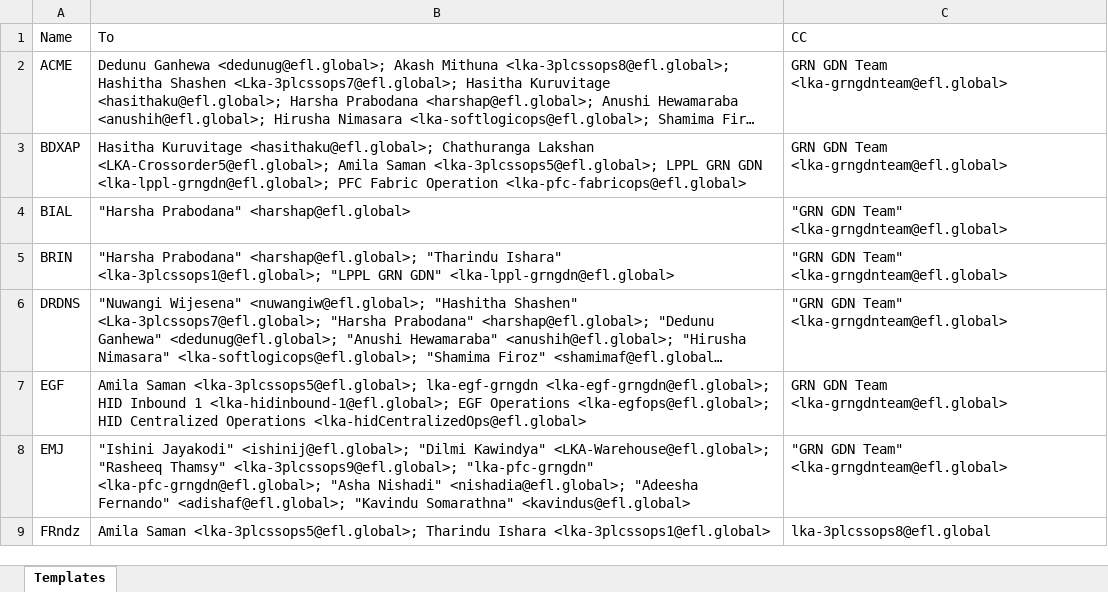
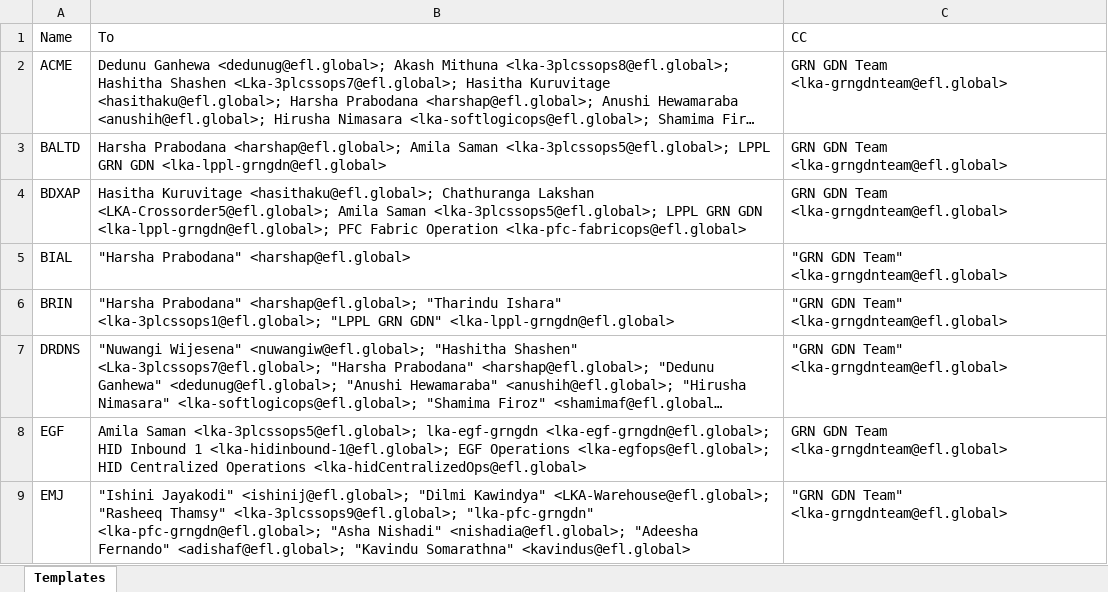
Before and after one commit to akashjay1/EFL_NEXUS, an Excel workbook: variance_templates.xlsx, sheet Templates, drawn as a sheet; only a part is shown; the shorter side is filled out with more unchanged rows; long unchanged cells end in …; values as stored, in another font and other column widths than the file's, no borders; the diff names each change by its address in the sheet, - before the commit and + after, or states it on an @@ line.

```diff
--- a/variance_templates.xlsx (sheet Templates)
+++ b/variance_templates.xlsx (sheet Templates)
+row 3: BALTD | Harsha Prabodana <harshap@efl.global>; Amila Saman <lka-3plcssops5@efl.global>; LPPL GRN GDN <lka-lppl-grngdn@efl.global> | GRN GDN Team <lka-grngdnteam@efl.global>
```
Also changed, not shown: sent_log.xlsx, 37 other files.
